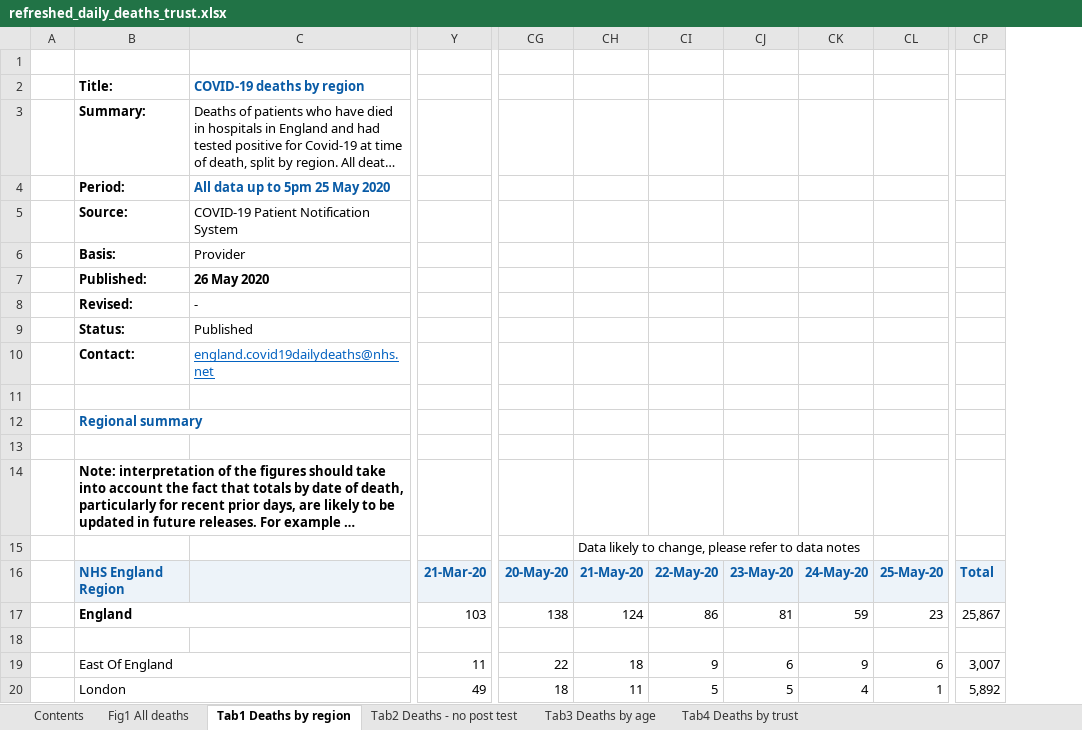
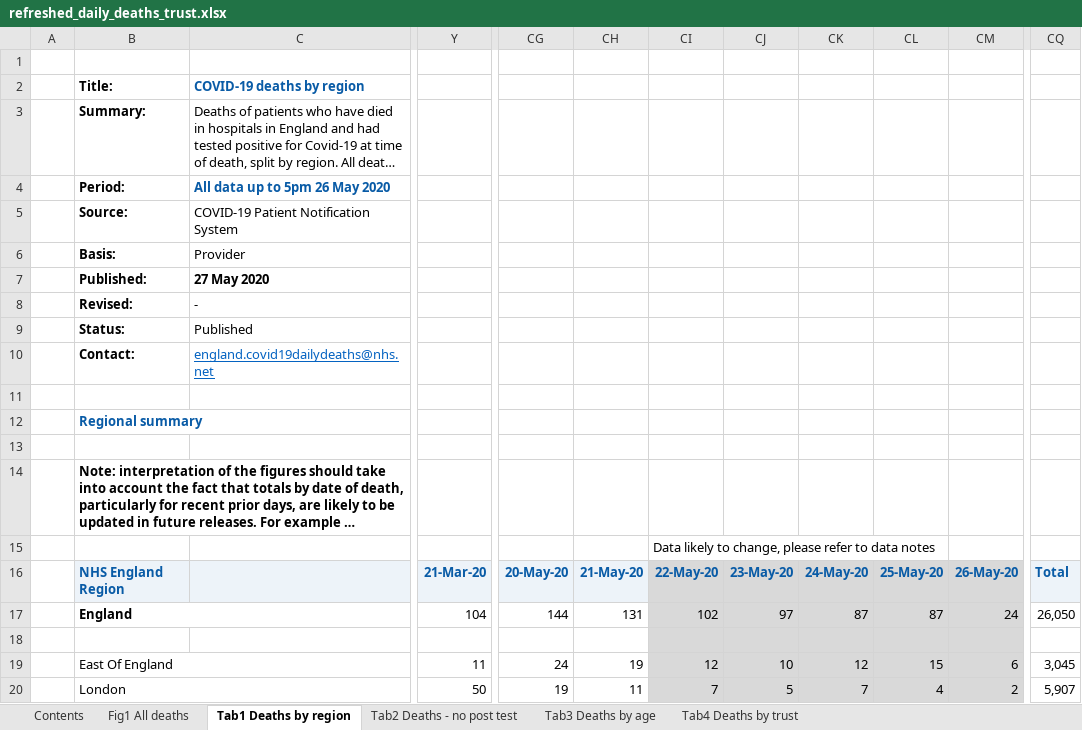
Before and after one commit to psychty/another_covid_repo, an Excel workbook: refreshed_daily_deaths_trust.xlsx, sheet Tab1 Deaths by region, drawn as a sheet; only a part is shown, gaps mark what is left out; long unchanged cells end in …; values as stored, in another font and other column widths than the file's, no borders; conditional formats not drawn; removed rows and columns are numbered as before the commit, all else as after; rows hold the shown columns only; the diff covers the shown part only; the diff names each change by its address in the sheet, - before the commit and + after, or states it on an @@ line.

Commit message:
Added place death covid

```diff
--- a/refreshed_daily_deaths_trust.xlsx (sheet Tab1 Deaths by region)
+++ b/refreshed_daily_deaths_trust.xlsx (sheet Tab1 Deaths by region)
-column CI, rows 19-20: 9 | 5
+column CI, row 15: Data likely to change, please refer to data notes; rows 19-20: 12 | 7
+column CL, rows 19-20: 15 | 4
-column CP, rows 19-20: 3,007 | 5,892
+column CQ, rows 19-20: 3,045 | 5,907
-C4: All data up to 5pm 25 May 2020
+C4: All data up to 5pm 26 May 2020
-C7: 26 May 2020
+C7: 27 May 2020
-row 15:  |  |  |  |  | Data likely to change, please refer to data notes
-row 16:  | NHS England Region |  | 21-Mar-20 | 20-May-20 | 21-May-20 | 22-May-20 | 23-May-20 | 24-May-20 | 25-May-20 | Total
-row 17:  | England |  | 103 | 138 | 124 | 86 | 81 | 59 | 23 | 25,867
+row 16:  | NHS England Region |  | 21-Mar-20 | 20-May-20 | 21-May-20 | 22-May-20 | 23-May-20 | 24-May-20 | 25-May-20 | 26-May-20 | Total
+row 17:  | England |  | 104 | 144 | 131 | 102 | 97 | 87 | 87 | 24 | 26,050
+row 18:  |  |  |  |  |  |  |  |  |  |  | 0
-CG19: 22
+CG19: 24
-CH19: 18
+CH19: 19
-CJ19: 6
+CJ19: 10
-CJ19:CK20 fill: none
+CJ19:CK20 fill: #D9D9D9
-CK19: 9
+CK19: 12
-CM19:CM20 fill: none
+CM19:CM20 fill: #D9D9D9
-Y20: 49
+Y20: 50
-CG20: 18
+CG20: 19
-CK20: 4
+CK20: 7
-CM20: 1
+CM20: 2
```
Also changed, not shown: 32 edited cells and cell formats elsewhere in this sheet, sheet Tab4 Deaths by trust, sheet Tab3 Deaths by age, sheet Tab2 Deaths - no post test, sheet Contents, sheet Fig1 All deaths, charts or pictures, 23 other files.
